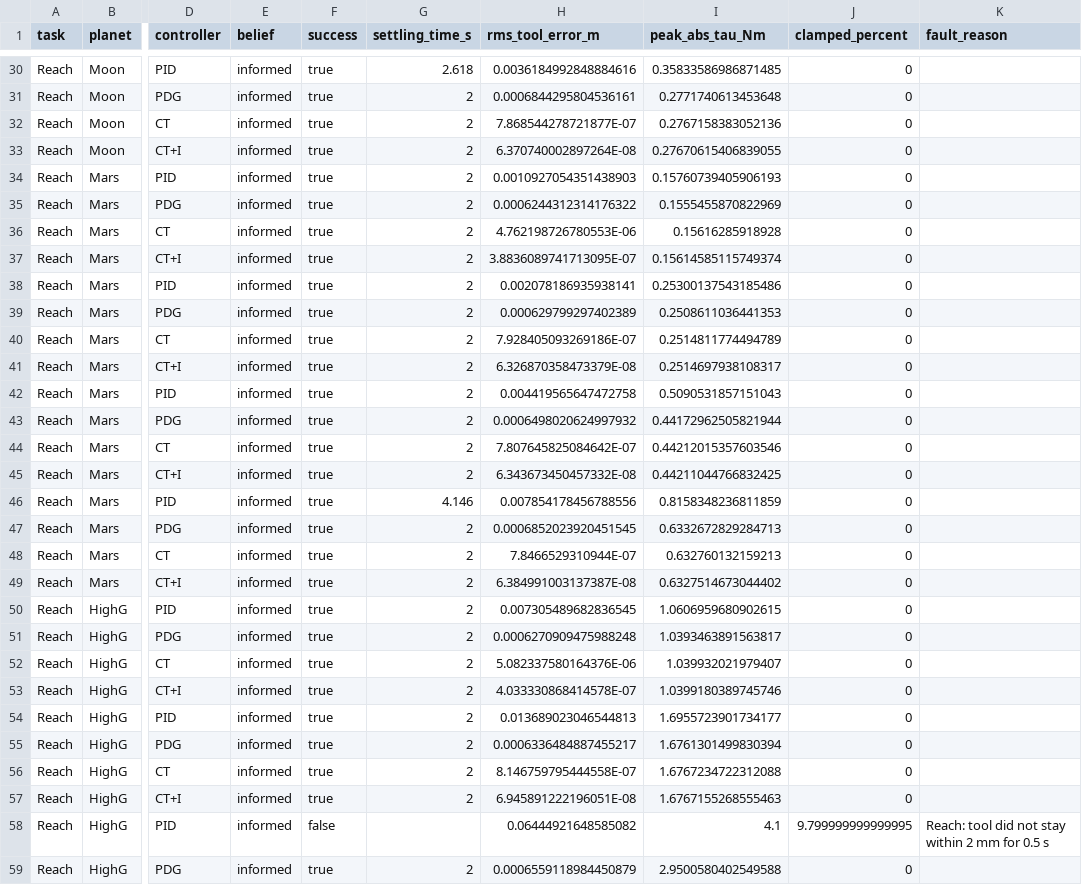
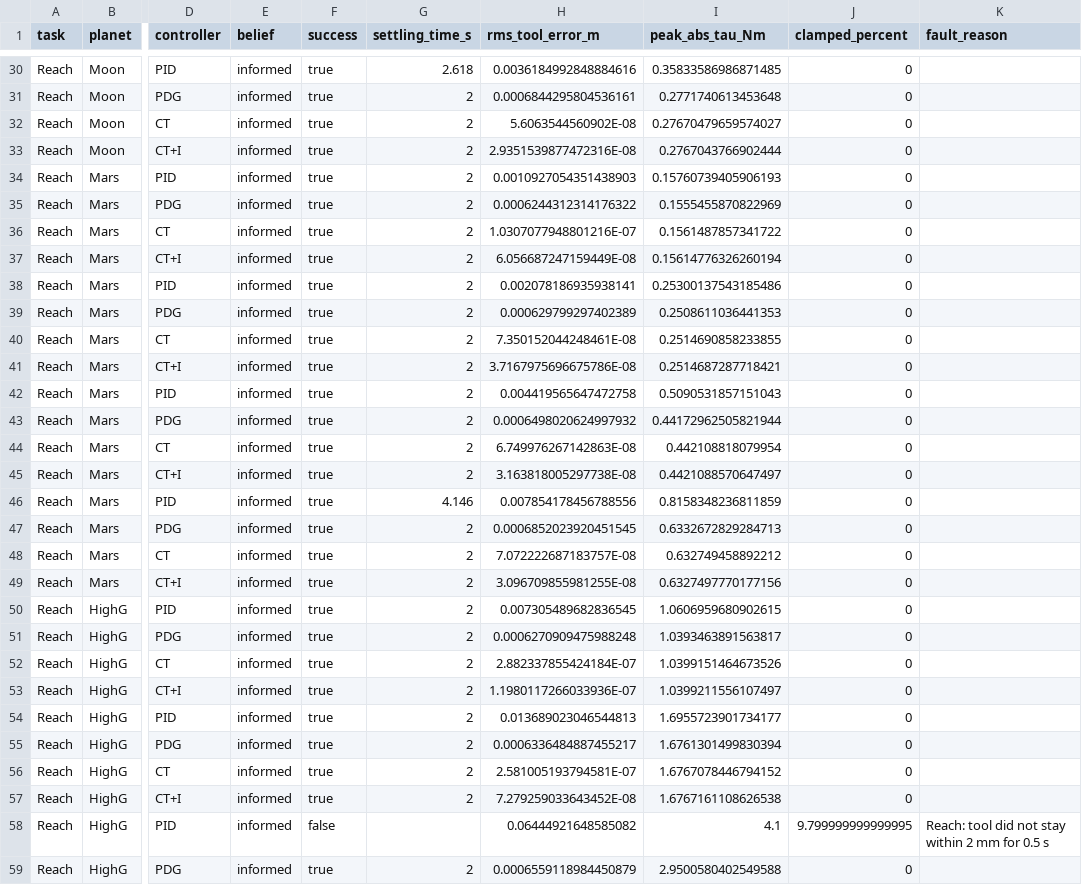
Before and after one commit to eren-taskin/robot-kol-sanal-lab, a CSV file: docs/results/robustness.csv, drawn as a sheet; only a part is shown, gaps mark what is left out; the diff covers the shown part only; the diff names each change by its address in the sheet, - before the commit and + after, or states it on an @@ line.

```diff
--- a/docs/results/robustness.csv
+++ b/docs/results/robustness.csv
-H32 (rms_tool_error_m): 7.868544278721877E-07
+H32 (rms_tool_error_m): 5.6063544560902E-08
-I32 (peak_abs_tau_Nm): 0.2767158383052136
+I32 (peak_abs_tau_Nm): 0.27670479659574027
-H33 (rms_tool_error_m): 6.370740002897264E-08
+H33 (rms_tool_error_m): 2.9351539877472316E-08
-I33 (peak_abs_tau_Nm): 0.27670615406839055
+I33 (peak_abs_tau_Nm): 0.2767043766902444
-H36 (rms_tool_error_m): 4.762198726780553E-06
+H36 (rms_tool_error_m): 1.0307077948801216E-07
-I36 (peak_abs_tau_Nm): 0.15616285918928
+I36 (peak_abs_tau_Nm): 0.1561487857341722
-H37 (rms_tool_error_m): 3.8836089741713095E-07
+H37 (rms_tool_error_m): 6.056687247159449E-08
-I37 (peak_abs_tau_Nm): 0.15614585115749374
+I37 (peak_abs_tau_Nm): 0.15614776326260194
-H40 (rms_tool_error_m): 7.928405093269186E-07
+H40 (rms_tool_error_m): 7.350152044248461E-08
-I40 (peak_abs_tau_Nm): 0.2514811774494789
+I40 (peak_abs_tau_Nm): 0.2514690858233855
-H41 (rms_tool_error_m): 6.326870358473379E-08
+H41 (rms_tool_error_m): 3.7167975696675786E-08
-I41 (peak_abs_tau_Nm): 0.2514697938108317
+I41 (peak_abs_tau_Nm): 0.2514687287718421
-H44 (rms_tool_error_m): 7.807645825084642E-07
+H44 (rms_tool_error_m): 6.749976267142863E-08
-I44 (peak_abs_tau_Nm): 0.44212015357603546
+I44 (peak_abs_tau_Nm): 0.442108818079954
-H45 (rms_tool_error_m): 6.343673450457332E-08
+H45 (rms_tool_error_m): 3.163818005297738E-08
-I45 (peak_abs_tau_Nm): 0.44211044766832425
+I45 (peak_abs_tau_Nm): 0.4421088570647497
-H48 (rms_tool_error_m): 7.8466529310944E-07
+H48 (rms_tool_error_m): 7.072222687183757E-08
-I48 (peak_abs_tau_Nm): 0.632760132159213
+I48 (peak_abs_tau_Nm): 0.632749458892212
-H49 (rms_tool_error_m): 6.384991003137387E-08
+H49 (rms_tool_error_m): 3.096709855981255E-08
-I49 (peak_abs_tau_Nm): 0.6327514673044402
+I49 (peak_abs_tau_Nm): 0.6327497770177156
-H52 (rms_tool_error_m): 5.082337580164376E-06
+H52 (rms_tool_error_m): 2.882337855424184E-07
-I52 (peak_abs_tau_Nm): 1.039932021979407
+I52 (peak_abs_tau_Nm): 1.0399151464673526
-H53 (rms_tool_error_m): 4.033330868414578E-07
+H53 (rms_tool_error_m): 1.1980117266033936E-07
-I53 (peak_abs_tau_Nm): 1.0399180389745746
+I53 (peak_abs_tau_Nm): 1.0399211556107497
-H56 (rms_tool_error_m): 8.146759795444558E-07
+H56 (rms_tool_error_m): 2.581005193794581E-07
-I56 (peak_abs_tau_Nm): 1.6767234722312088
+I56 (peak_abs_tau_Nm): 1.6767078446794152
-H57 (rms_tool_error_m): 6.945891222196051E-08
+H57 (rms_tool_error_m): 7.279259033643452E-08
-I57 (peak_abs_tau_Nm): 1.6767155268555463
+I57 (peak_abs_tau_Nm): 1.6767161108626538
```
Also changed, not shown: 136 edited cells elsewhere in this file, 7 other files.
